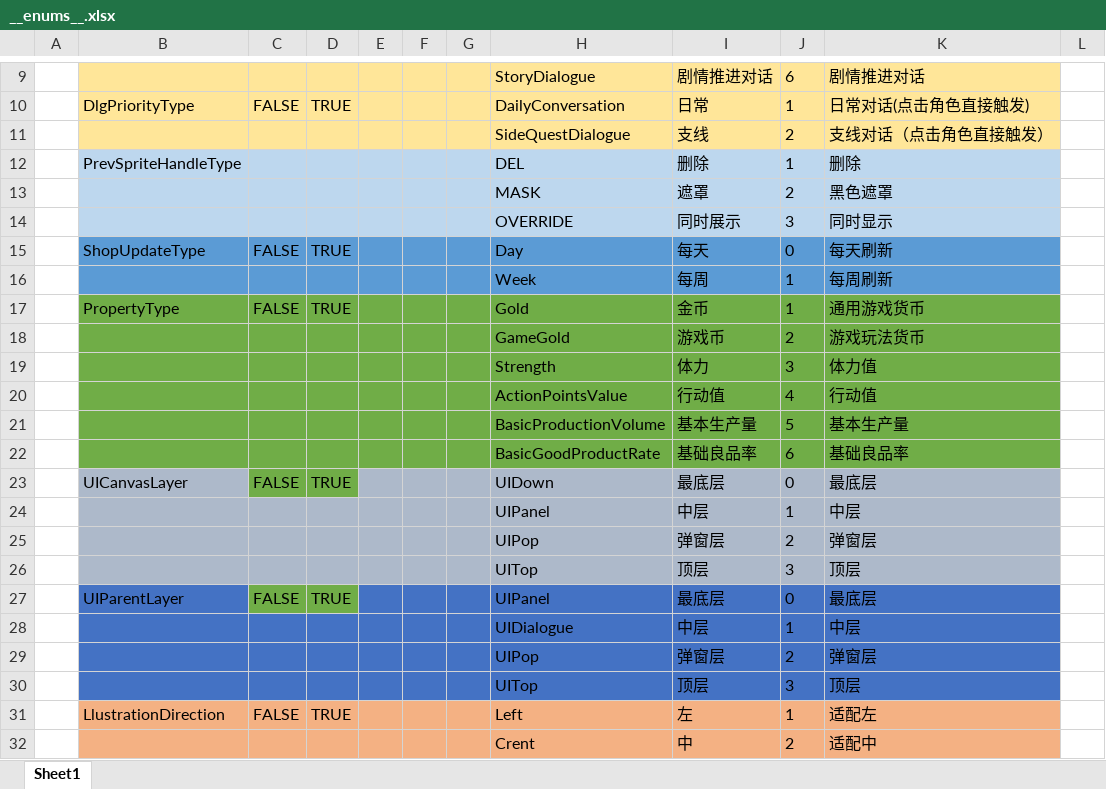
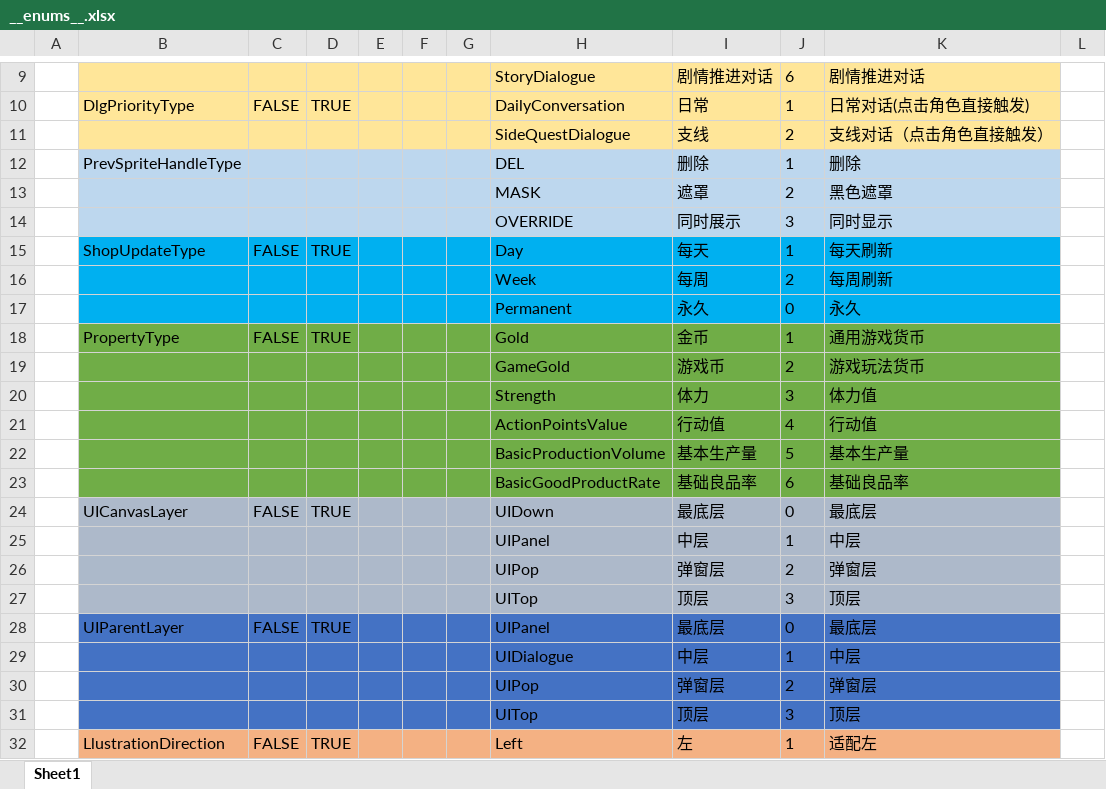
Before and after one commit to XiaoYuName/HD-2D, an Excel workbook: ExcelTool/LubanTools/DataTables/Datas/__enums__.xlsx, sheet Sheet1, drawn as a sheet; only a part is shown, gaps mark what is left out; the shorter side is filled out with more unchanged rows; values as stored, in another font and other column widths than the file's, no borders; addresses are those after the commit; the diff names each change by its address in the sheet, - before the commit and + after, or states it on an @@ line.

```diff
--- a/ExcelTool/LubanTools/DataTables/Datas/__enums__.xlsx (sheet Sheet1)
+++ b/ExcelTool/LubanTools/DataTables/Datas/__enums__.xlsx (sheet Sheet1)
-B15:K16 fill: #5B9BD5
+B15:K16 fill: #00B0F0
-J15: 0
+J15: 1
-J16: 1
+J16: 2
+row 17:  |  |  |  |  |  |  | Permanent | 永久 | 0 | 永久
-C24:D24 fill: #70AD47
+C24:D24 fill: #ACB9CA
-C28:D28 fill: #70AD47
+C28:D28 fill: #4472C4
```
Also changed, not shown: ExcelTool/LubanTools/DataTables/Datas/ClothShopData.xlsx, ExcelTool/LubanTools/DataTables/Datas/FishShopData.xlsx, 12 other files.
